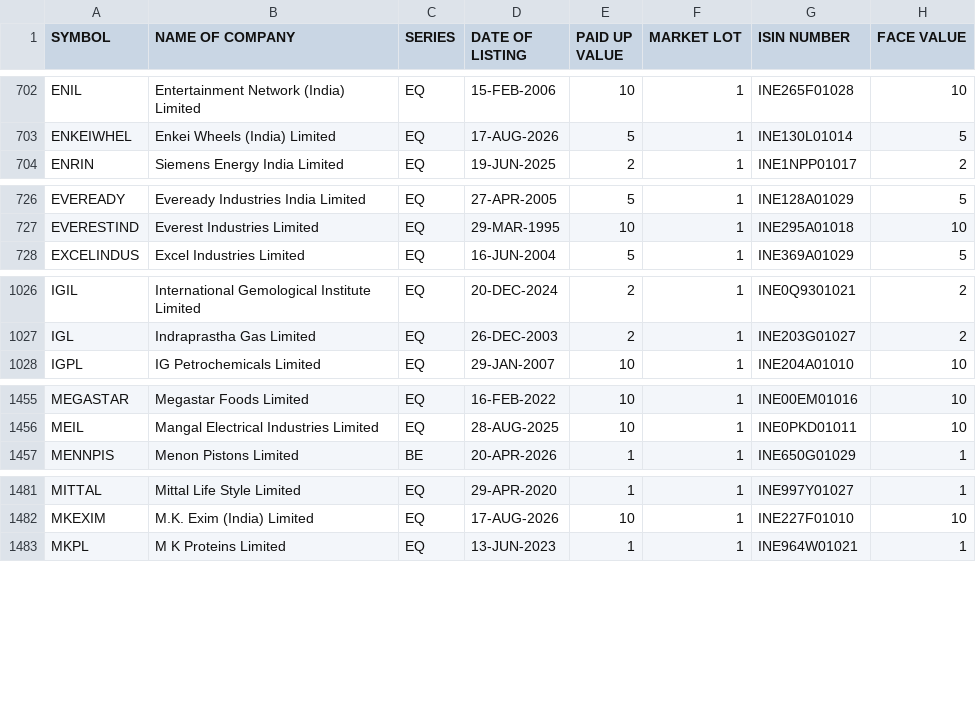
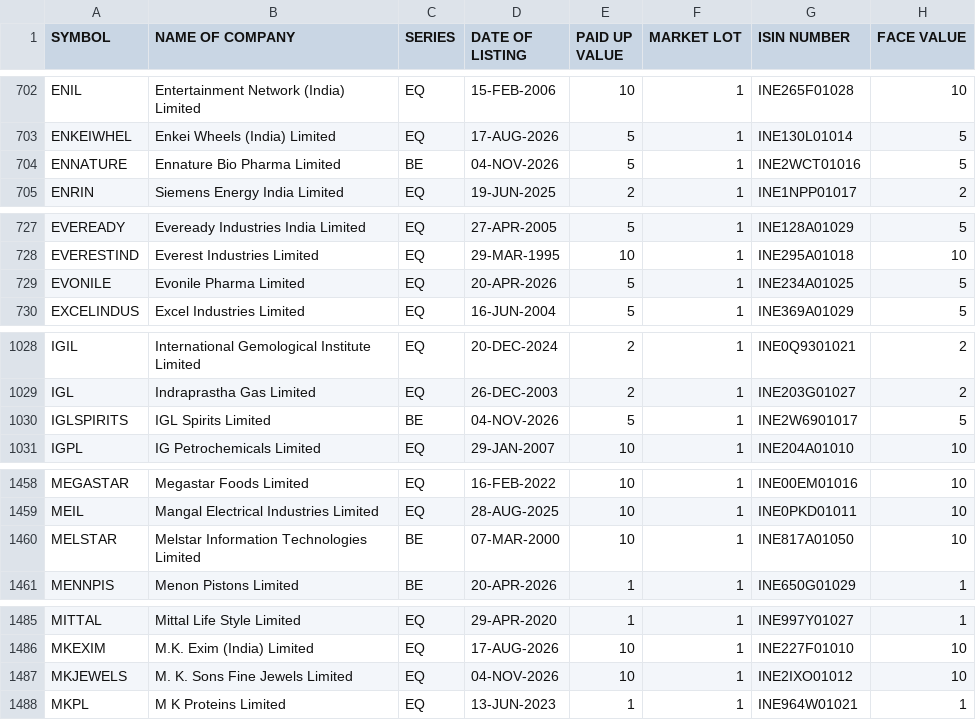
Before and after one commit to RPSCL/HNImanshu_value, a CSV file: EQUITY_L.csv, drawn as a sheet; only a part is shown, gaps mark what is left out; the diff covers the shown part only; the diff names each change by its address in the sheet, - before the commit and + after, or states it on an @@ line.

```diff
--- a/EQUITY_L.csv
+++ b/EQUITY_L.csv
+row 704: ENNATURE | Ennature Bio Pharma Limited | BE | 04-NOV-2026 | 5 | 1 | INE2WCT01016 | 5
+row 729: EVONILE | Evonile Pharma Limited | EQ | 20-APR-2026 | 5 | 1 | INE234A01025 | 5
+row 1030: IGLSPIRITS | IGL Spirits Limited | BE | 04-NOV-2026 | 5 | 1 | INE2W6901017 | 5
+row 1460: MELSTAR | Melstar Information Technologies Limited | BE | 07-MAR-2000 | 10 | 1 | INE817A01050 | 10
+row 1487: MKJEWELS | M. K. Sons Fine Jewels Limited | EQ | 04-NOV-2026 | 10 | 1 | INE2IXO01012 | 10
```
Also changed, not shown: 1 removed row elsewhere in this file, 35 other files.
